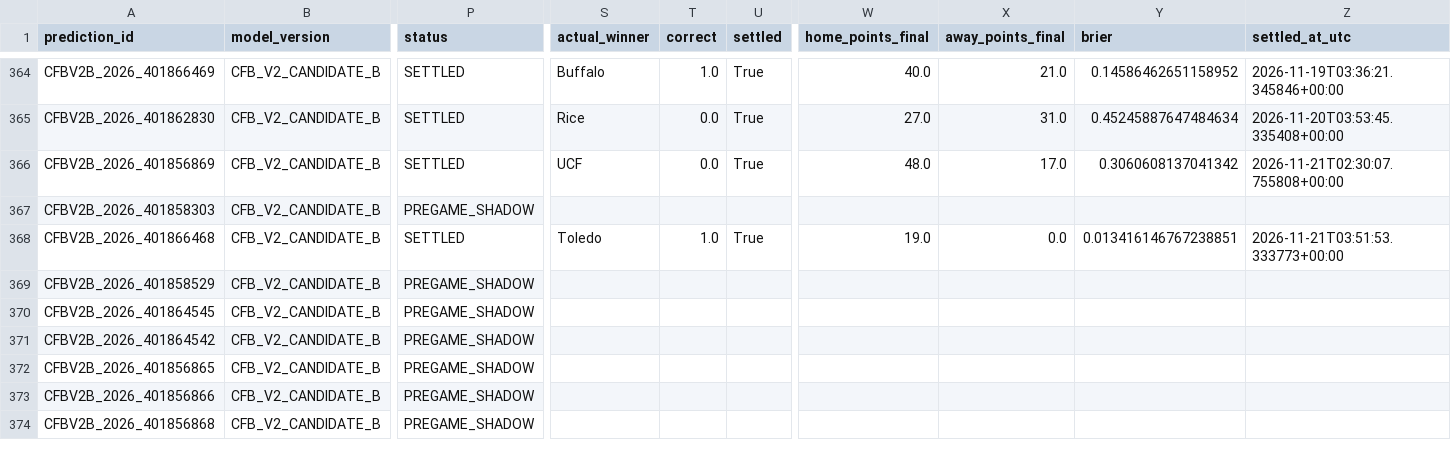
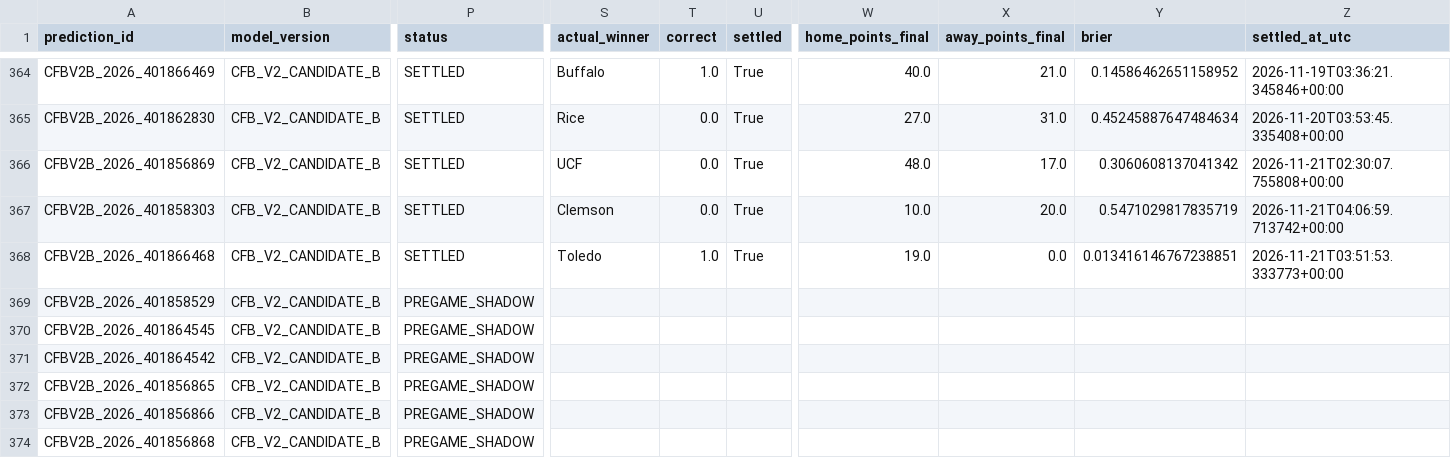
Before and after one commit to bp111301/bp-sports, a CSV file: data/cfb/v2_shadow/verified_prediction_ledger.csv, drawn as a sheet; only a part is shown, gaps mark what is left out; the diff names each change by its address in the sheet, - before the commit and + after, or states it on an @@ line.

```diff
--- a/data/cfb/v2_shadow/verified_prediction_ledger.csv
+++ b/data/cfb/v2_shadow/verified_prediction_ledger.csv
-P367 (status): PREGAME_SHADOW
+P367 (status): SETTLED
-S367 (actual_winner): (empty)
+S367 (actual_winner): Clemson
-T367 (correct): (empty)
+T367 (correct): 0.0
-U367 (settled): (empty)
+U367 (settled): True
-W367 (home_points_final): (empty)
+W367 (home_points_final): 10.0
-X367 (away_points_final): (empty)
+X367 (away_points_final): 20.0
-Y367 (brier): (empty)
+Y367 (brier): 0.5471029817835719
-Z367 (settled_at_utc): (empty)
+Z367 (settled_at_utc): 2026-11-21T04:06:59.713742+00:00
```
Also changed, not shown: data/cfb/ledger/prediction_ledger.csv, 3 other files.
